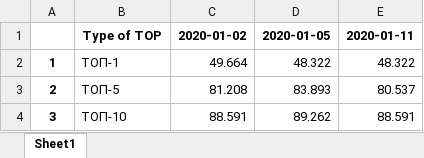
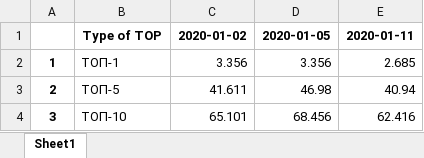
Before and after one commit to dm-akulich/reports, an Excel workbook: output-tops.xlsx, sheet Sheet1, drawn as a sheet; values as stored, in another font and other column widths than the file's, no borders; the diff names each change by its address in the sheet, - before the commit and + after, or states it on an @@ line.

```diff
--- a/output-tops.xlsx (sheet Sheet1)
+++ b/output-tops.xlsx (sheet Sheet1)
-C2: 49.664
+C2: 3.356
-D2: 48.322
+D2: 3.356
-E2: 48.322
+E2: 2.685
-C3: 81.208
+C3: 41.611
-D3: 83.893
+D3: 46.98
-E3: 80.537
+E3: 40.94
-C4: 88.591
+C4: 65.101
-D4: 89.262
+D4: 68.456
-E4: 88.591
+E4: 62.416
```
Also changed, not shown: output-positions.xlsx, 14 other files.
